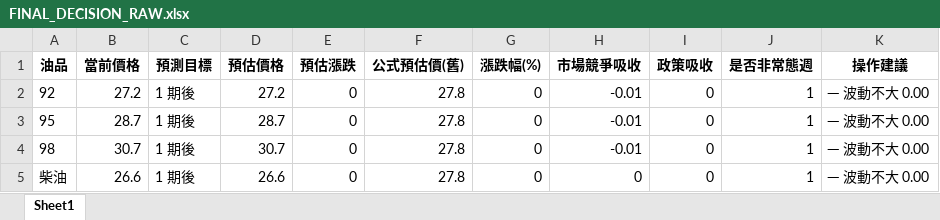
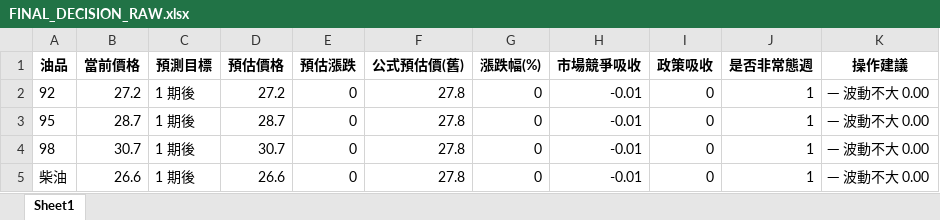
Before and after one commit to t2wqr27-tech/oil-price-prediction, an Excel workbook: 週五精準預測成果/FINAL_DECISION_RAW.xlsx, sheet Sheet1, drawn as a sheet; values as stored, in another font and other column widths than the file's, no borders; the diff names each change by its address in the sheet, - before the commit and + after, or states it on an @@ line.

```diff
--- a/週五精準預測成果/FINAL_DECISION_RAW.xlsx (sheet Sheet1)
+++ b/週五精準預測成果/FINAL_DECISION_RAW.xlsx (sheet Sheet1)
-H5 (市場競爭吸收): 0
+H5 (市場競爭吸收): -0.01
```
Also changed, not shown: data/features_realtime.xlsx, 週五精準預測成果/FINAL_DECISION.xlsx, 16 other files.
